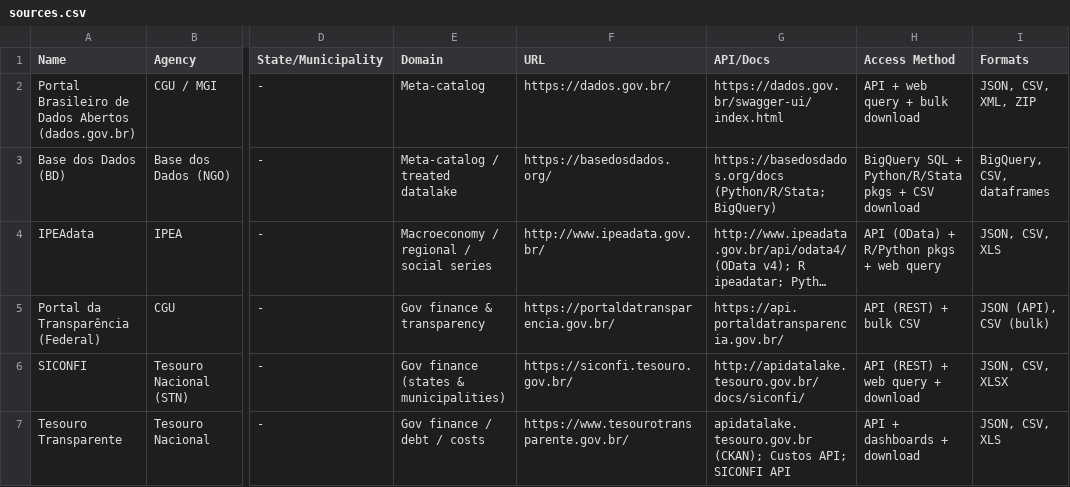
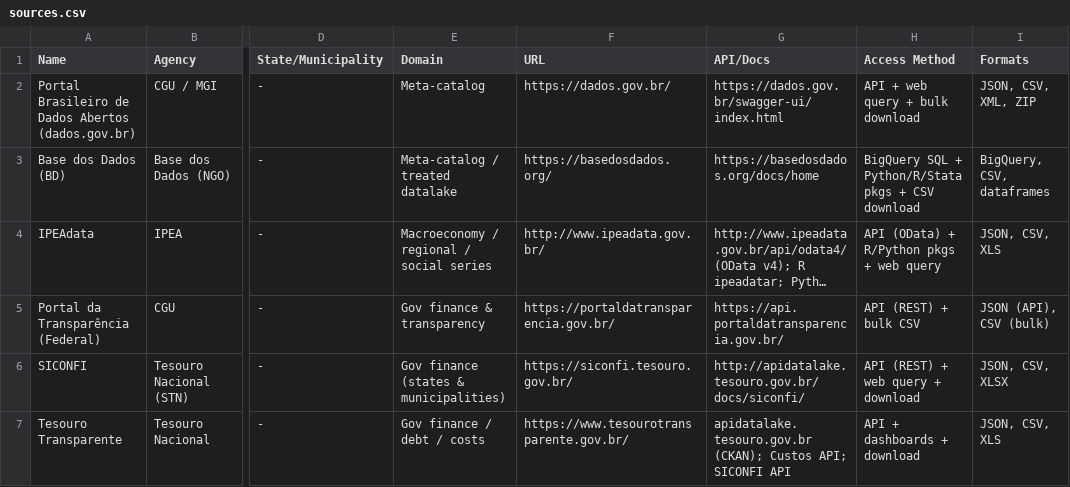
Before and after one commit to educrvz/brazil-open-data-index, a CSV file: data/sources.csv, drawn as a sheet; only a part is shown, gaps mark what is left out; long unchanged cells end in …; the diff covers the shown part only; the diff names each change by its address in the sheet, - before the commit and + after, or states it on an @@ line.

```diff
--- a/data/sources.csv
+++ b/data/sources.csv
-G3 (API/Docs): https://basedosdados.org/docs (Python/R/Stata; BigQuery)
+G3 (API/Docs): https://basedosdados.org/docs/home
```
Also changed, not shown: 31 edited cells elsewhere in this file, public/data/sources.csv, 1 other file.
